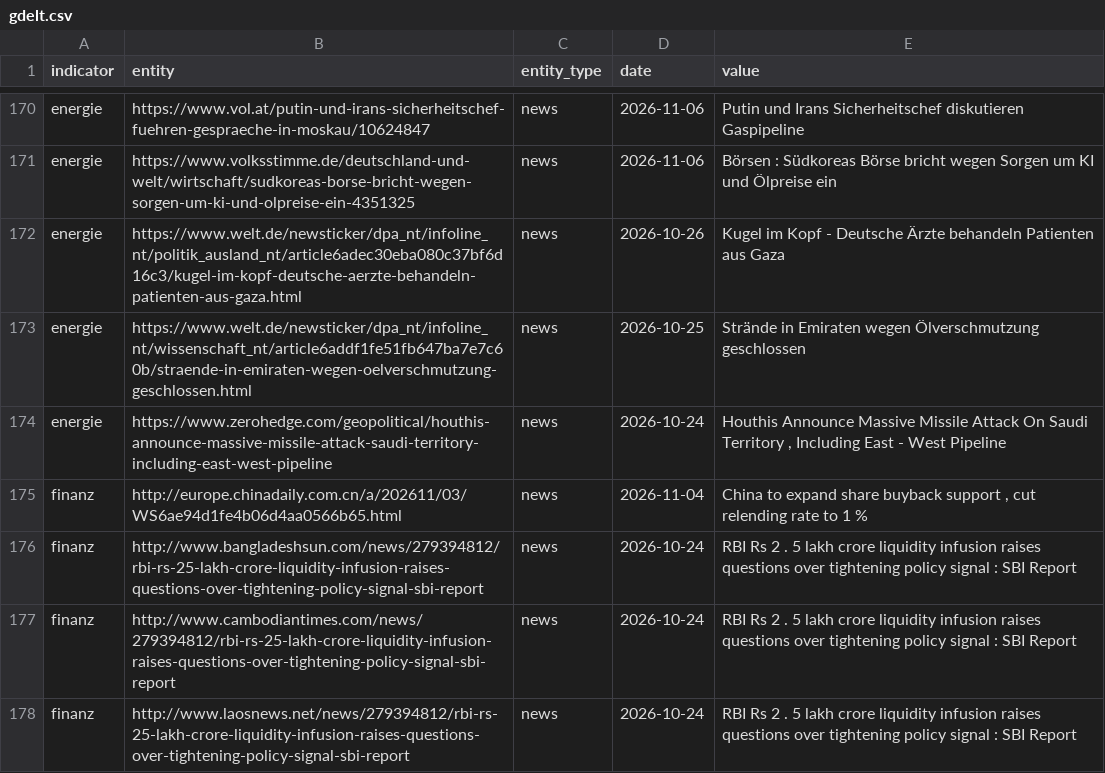
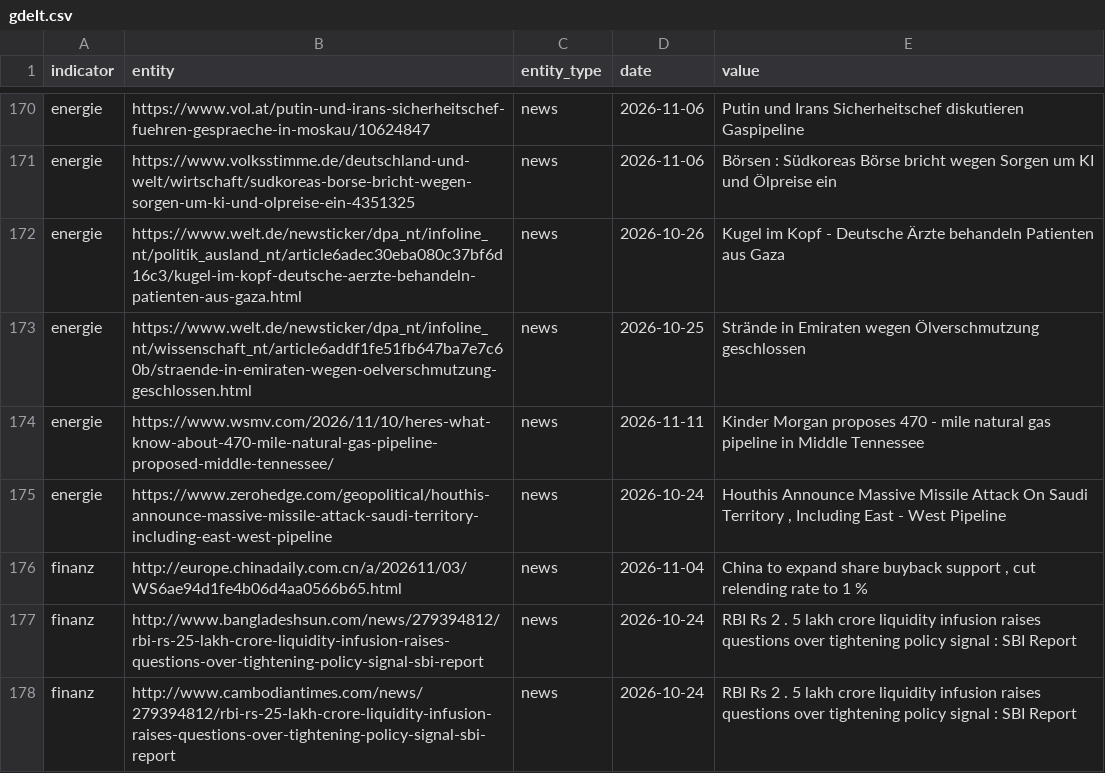
Before and after one commit to Delta6616/OneWorldInitiative, a CSV file: data/gdelt.csv, drawn as a sheet; only a part is shown, gaps mark what is left out; the shorter side is filled out with more unchanged rows.

```diff
--- a/data/gdelt.csv
+++ b/data/gdelt.csv
@@ -173,2 +173,3 @@ energie,https://www.welt.de/newsticker/dpa_nt/infoline_nt/politik_ausland_nt/art
 energie,https://www.welt.de/newsticker/dpa_nt/infoline_nt/wissenschaft_nt/article6addf1fe51fb647ba7e7c60b/straende-in-emiraten-wegen-oelverschmutzung-geschlossen.html,news,2026-10-25,Strände in Emiraten wegen Ölverschmutzung geschlossen
+energie,https://www.wsmv.com/2026/11/10/heres-what-know-about-470-mile-natural-gas-pipeline-proposed-middle-tennessee/,news,2026-11-11,Kinder Morgan proposes 470 - mile natural gas pipeline in Middle Tennessee
 energie,https://www.zerohedge.com/geopolitical/houthis-announce-massive-missile-attack-saudi-territory-including-east-west-pipeline,news,2026-10-24,"Houthis Announce Massive Missile Attack On Saudi Territory , Including East - West Pipeline"
```
Also changed, not shown: 6 other files.
